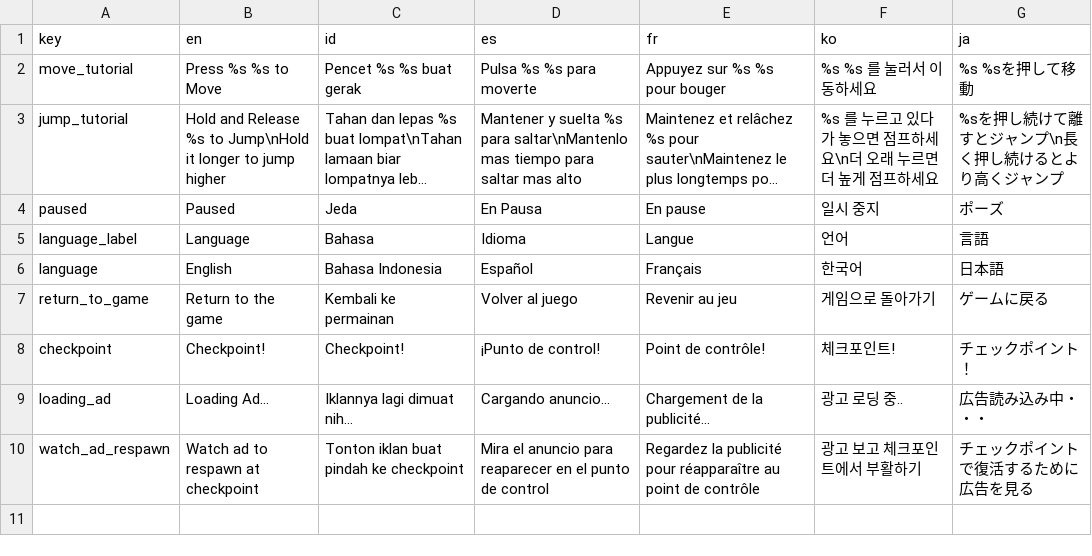
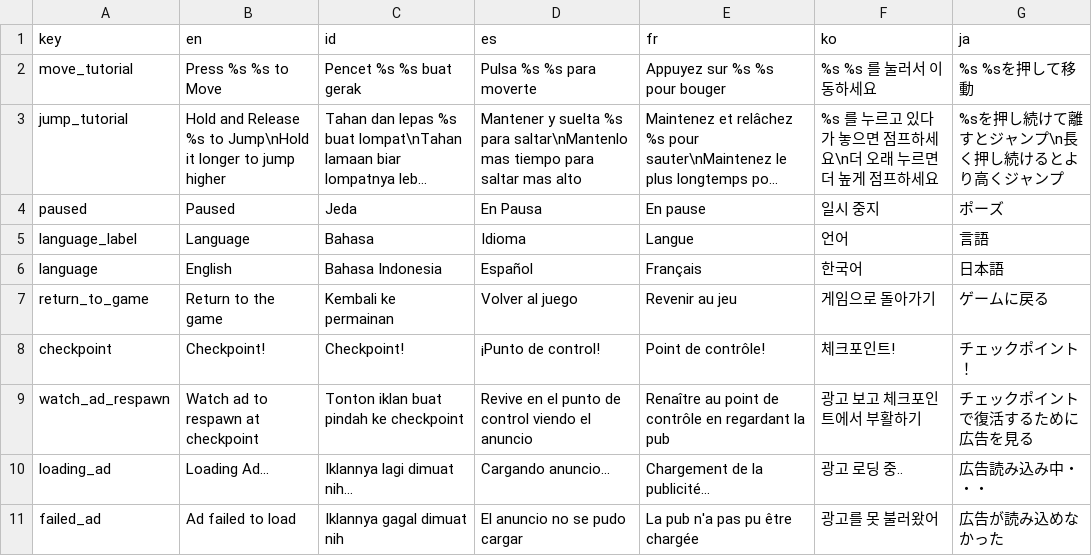
Before and after one commit to adityarahmanda/RabvantureGodot, a CSV file: Localization/localization.csv, drawn as a sheet; long unchanged cells end in …; removed rows and columns are numbered as before the commit, all else as after; the diff names each change by its address in the sheet, - before the commit and + after, or states it on an @@ line.

Commit message:
add respawn checkpoint instruction text

```diff
--- a/Localization/localization.csv
+++ b/Localization/localization.csv
+row 9: watch_ad_respawn | Watch ad to respawn at checkpoint | Tonton iklan buat pindah ke checkpoint | Revive en el punto de control viendo el anuncio | Renaître au point de contrôle en regardant la pub | 광고 보고 체크포인트에서 부활하기 | チェックポイントで復活するために広告を見る
-row 10: watch_ad_respawn | Watch ad to respawn at checkpoint | Tonton iklan buat pindah ke checkpoint | Mira el anuncio para reaparecer en el punto de control | Regardez la publicité pour réapparaître au point de contrôle | 광고 보고 체크포인트에서 부활하기 | チェックポイントで復活するために広告を見る
+row 11: failed_ad | Ad failed to load | Iklannya gagal dimuat nih | El anuncio no se pudo cargar | La pub n'a pas pu être chargée | 광고를 못 불러왔어 | 広告が読み込めなかった
```
Also changed, not shown: 11 other files.
